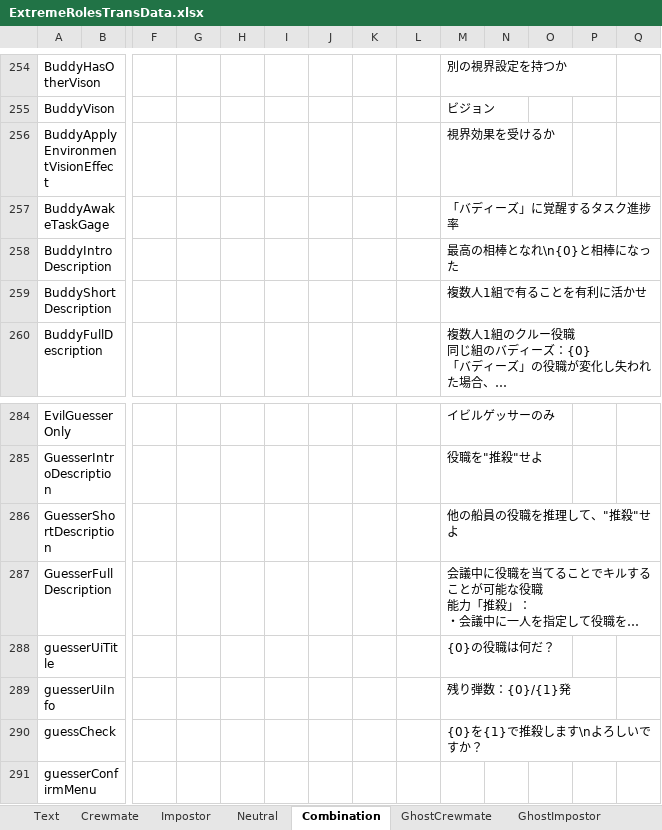
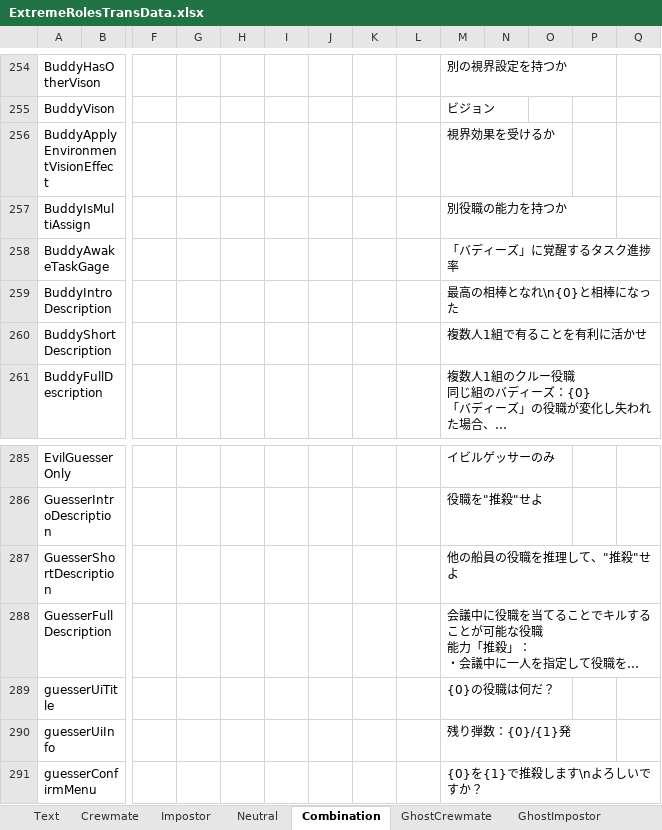
Before and after one commit to yukieiji/ExtremeRoles, an Excel workbook: ExtremeRolesTransData.xlsx, sheet Combination, drawn as a sheet; only a part is shown, gaps mark what is left out; long unchanged cells end in …; values as stored, in another font and other column widths than the file's, no borders; removed rows and columns are numbered as before the commit, all else as after; rows hold the shown columns only; the diff names each change by its address in the sheet, - before the commit and + after, or states it on an @@ line.

Commit message:
update:trans data

```diff
--- a/ExtremeRolesTransData.xlsx (sheet Combination)
+++ b/ExtremeRolesTransData.xlsx (sheet Combination)
+row 257: BuddyIsMultiAssign |  |  |  |  |  |  |  |  | 別役職の能力を持つか
-row 290: guessCheck |  |  |  |  |  |  |  |  | {0}を{1}で推殺します\nよろしいですか？
-M291: (empty)
+M291: {0}を{1}で推殺します\nよろしいですか？
```
